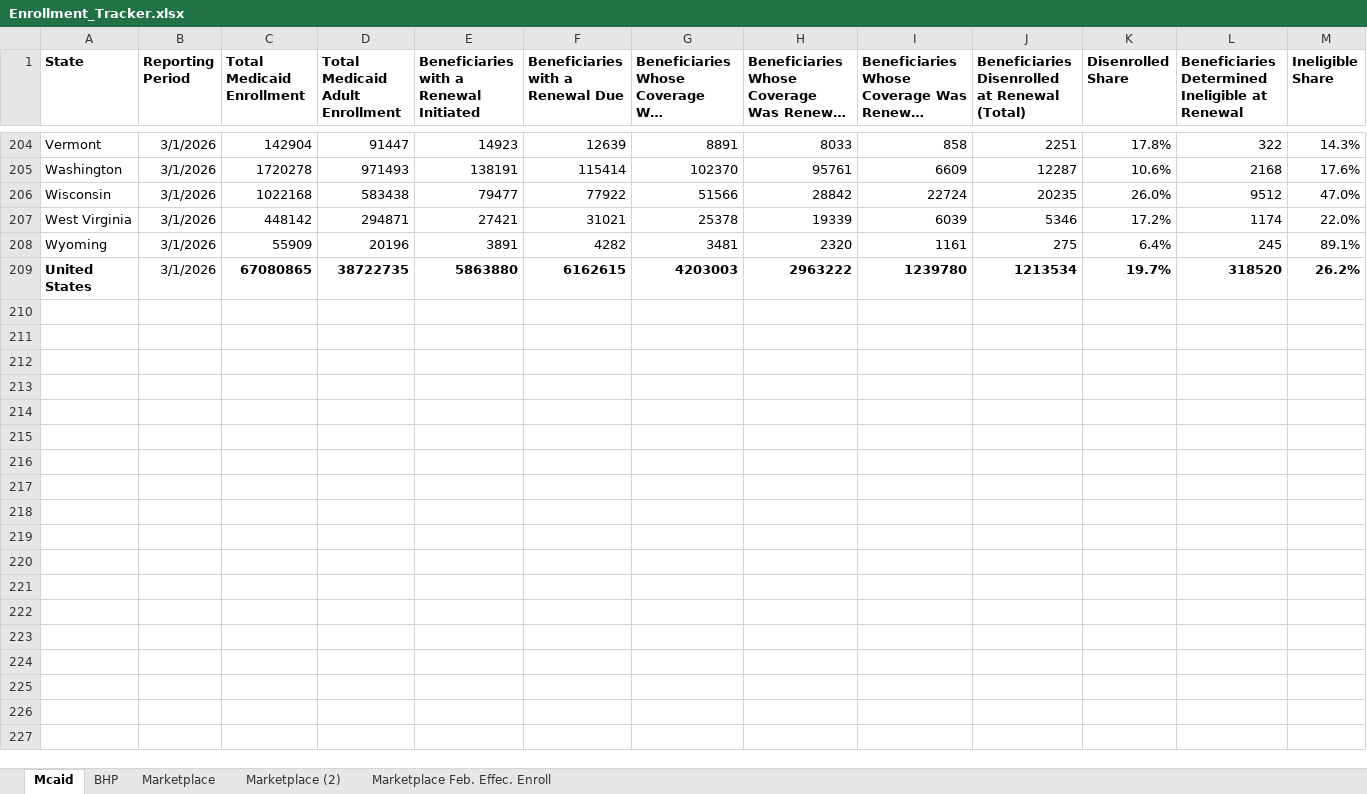
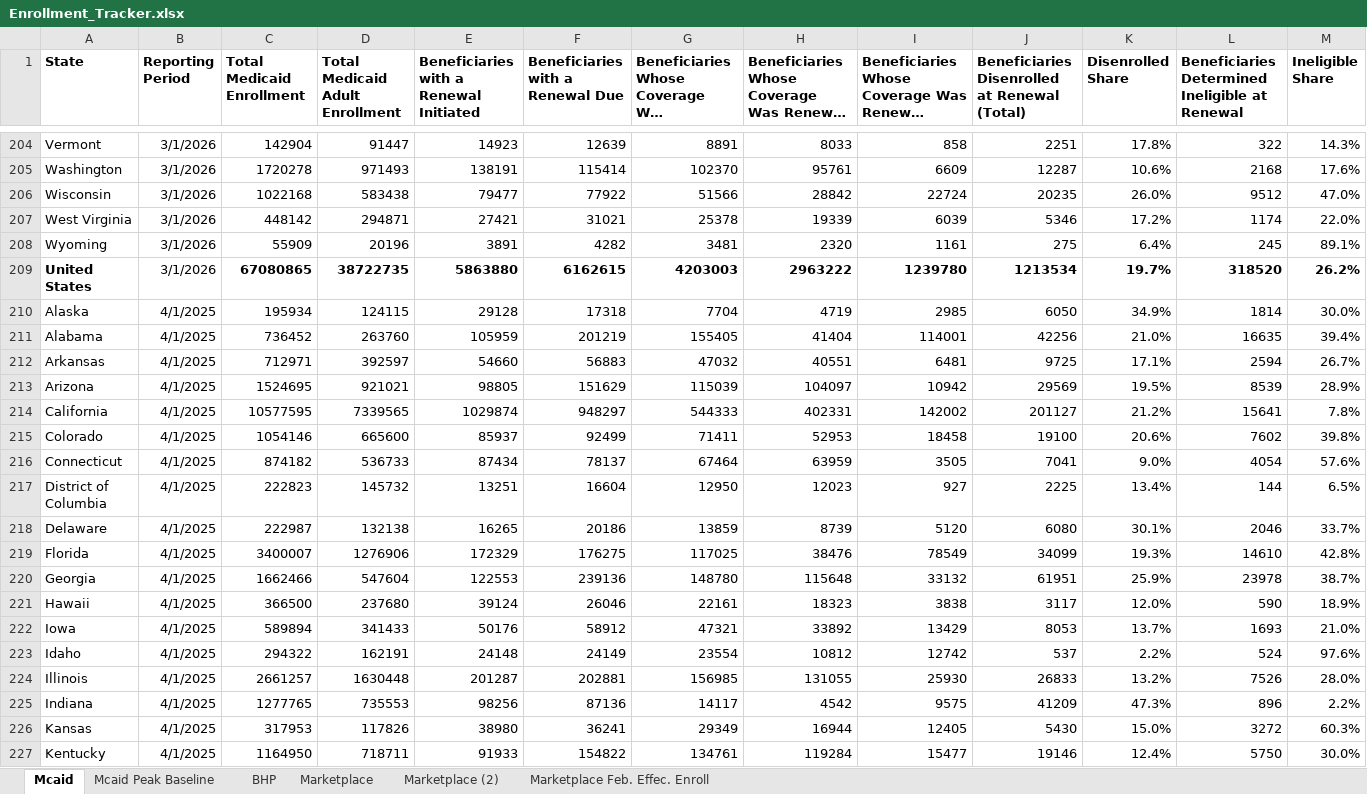
Before and after one commit to INicchitta12/enrollment-tracker, an Excel workbook: data/Enrollment_Tracker.xlsx, sheet Mcaid, drawn as a sheet; only a part is shown, gaps mark what is left out; long unchanged cells end in …; values as stored, in another font and other column widths than the file's, no borders; rows hold the shown columns only; the diff covers the shown part only; the diff names each change by its address in the sheet, - before the commit and + after, or states it on an @@ line.

Commit message:
Add files via upload

```diff
--- a/data/Enrollment_Tracker.xlsx (sheet Mcaid)
+++ b/data/Enrollment_Tracker.xlsx (sheet Mcaid)
+sheet tab: Mcaid Peak Baseline
+row 210: Alaska | 4/1/2025 | 195934 | 124115 | 29128 | 17318 | 7704 | 4719 | 2985 | 6050 | 34.9% | 1814 | 30.0%
+row 211: Alabama | 4/1/2025 | 736452 | 263760 | 105959 | 201219 | 155405 | 41404 | 114001 | 42256 | 21.0% | 16635 | 39.4%
+row 212: Arkansas | 4/1/2025 | 712971 | 392597 | 54660 | 56883 | 47032 | 40551 | 6481 | 9725 | 17.1% | 2594 | 26.7%
+row 213: Arizona | 4/1/2025 | 1524695 | 921021 | 98805 | 151629 | 115039 | 104097 | 10942 | 29569 | 19.5% | 8539 | 28.9%
+row 214: California | 4/1/2025 | 10577595 | 7339565 | 1029874 | 948297 | 544333 | 402331 | 142002 | 201127 | 21.2% | 15641 | 7.8%
+row 215: Colorado | 4/1/2025 | 1054146 | 665600 | 85937 | 92499 | 71411 | 52953 | 18458 | 19100 | 20.6% | 7602 | 39.8%
+row 216: Connecticut | 4/1/2025 | 874182 | 536733 | 87434 | 78137 | 67464 | 63959 | 3505 | 7041 | 9.0% | 4054 | 57.6%
+row 217: District of Columbia | 4/1/2025 | 222823 | 145732 | 13251 | 16604 | 12950 | 12023 | 927 | 2225 | 13.4% | 144 | 6.5%
+row 218: Delaware | 4/1/2025 | 222987 | 132138 | 16265 | 20186 | 13859 | 8739 | 5120 | 6080 | 30.1% | 2046 | 33.7%
+row 219: Florida | 4/1/2025 | 3400007 | 1276906 | 172329 | 176275 | 117025 | 38476 | 78549 | 34099 | 19.3% | 14610 | 42.8%
+row 220: Georgia | 4/1/2025 | 1662466 | 547604 | 122553 | 239136 | 148780 | 115648 | 33132 | 61951 | 25.9% | 23978 | 38.7%
+row 221: Hawaii | 4/1/2025 | 366500 | 237680 | 39124 | 26046 | 22161 | 18323 | 3838 | 3117 | 12.0% | 590 | 18.9%
+row 222: Iowa | 4/1/2025 | 589894 | 341433 | 50176 | 58912 | 47321 | 33892 | 13429 | 8053 | 13.7% | 1693 | 21.0%
+row 223: Idaho | 4/1/2025 | 294322 | 162191 | 24148 | 24149 | 23554 | 10812 | 12742 | 537 | 2.2% | 524 | 97.6%
+row 224: Illinois | 4/1/2025 | 2661257 | 1630448 | 201287 | 202881 | 156985 | 131055 | 25930 | 26833 | 13.2% | 7526 | 28.0%
+row 225: Indiana | 4/1/2025 | 1277765 | 735553 | 98256 | 87136 | 14117 | 4542 | 9575 | 41209 | 47.3% | 896 | 2.2%
+row 226: Kansas | 4/1/2025 | 317953 | 117826 | 38980 | 36241 | 29349 | 16944 | 12405 | 5430 | 15.0% | 3272 | 60.3%
+row 227: Kentucky | 4/1/2025 | 1164950 | 718711 | 91933 | 154822 | 134761 | 119284 | 15477 | 19146 | 12.4% | 5750 | 30.0%
```
Also changed, not shown: 34 added rows elsewhere in this sheet.
